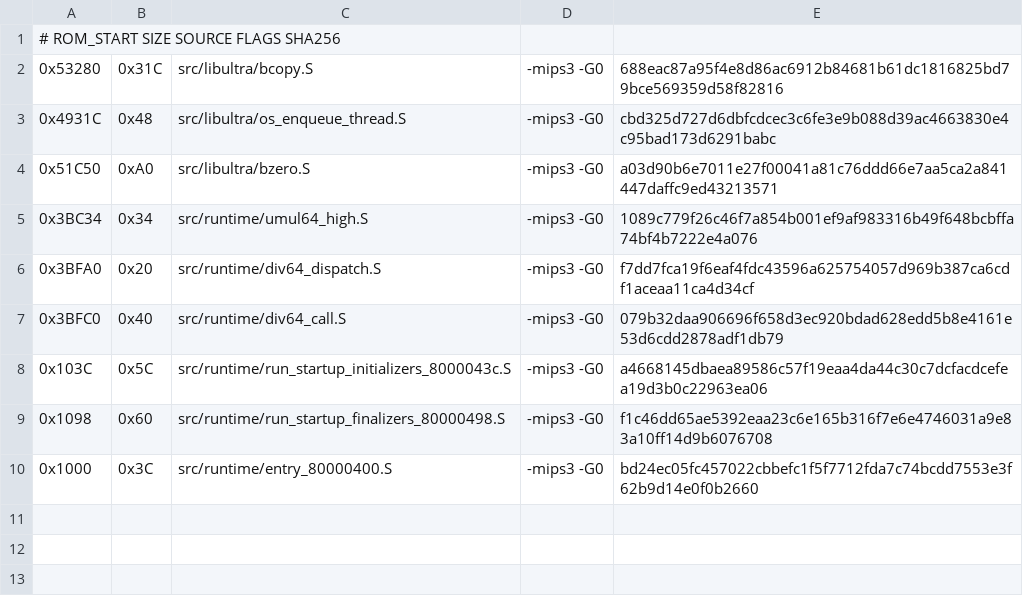
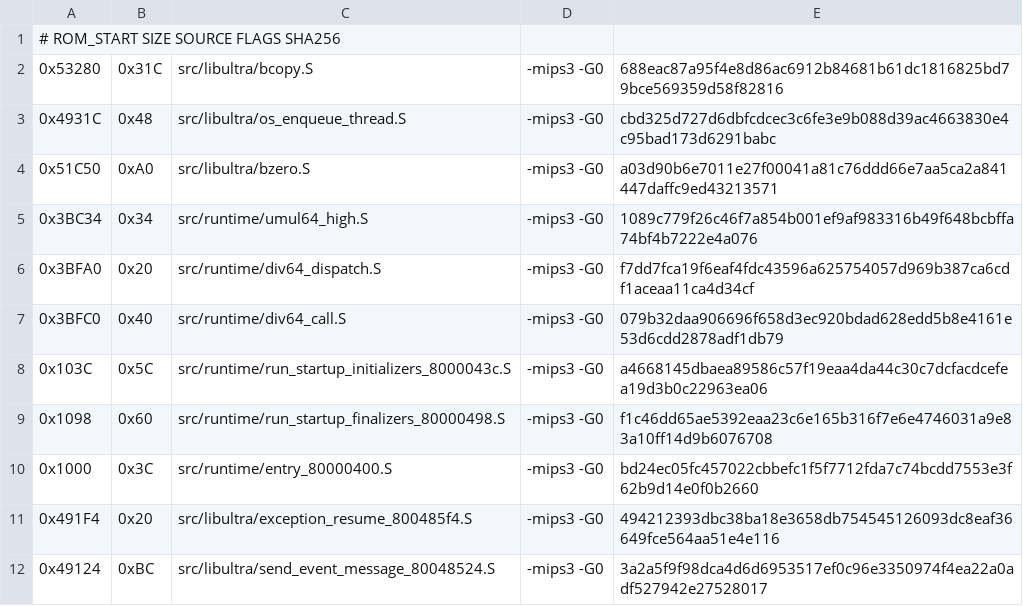
Before and after one commit to TheGh0stShip/Rugrats-Scavenger-Hunt, a TSV file: config/us/matching_asm_units.tsv, drawn as a sheet; the diff names each change by its address in the sheet, - before the commit and + after, or states it on an @@ line.

Commit message:
Match exception event assembly helpers

```diff
--- a/config/us/matching_asm_units.tsv
+++ b/config/us/matching_asm_units.tsv
+row 11: 0x491F4 | 0x20 | src/libultra/exception_resume_800485f4.S | -mips3 -G0 | 494212393dbc38ba18e3658db754545126093dc8eaf36649fce564aa51e4e116
+row 12: 0x49124 | 0xBC | src/libultra/send_event_message_80048524.S | -mips3 -G0 | 3a2a5f9f98dca4d6d6953517ef0c96e3350974f4ea22a0adf527942e27528017
```
Also changed, not shown: 6 other files.
